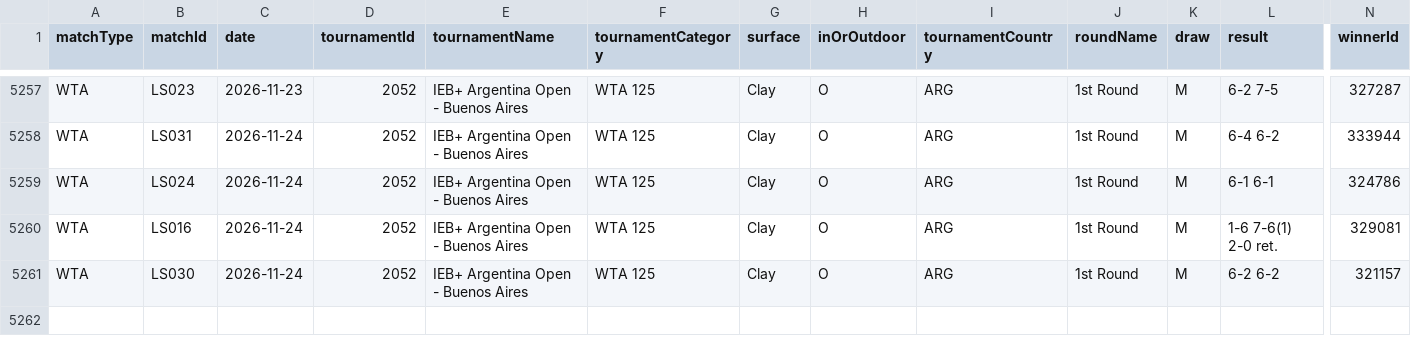
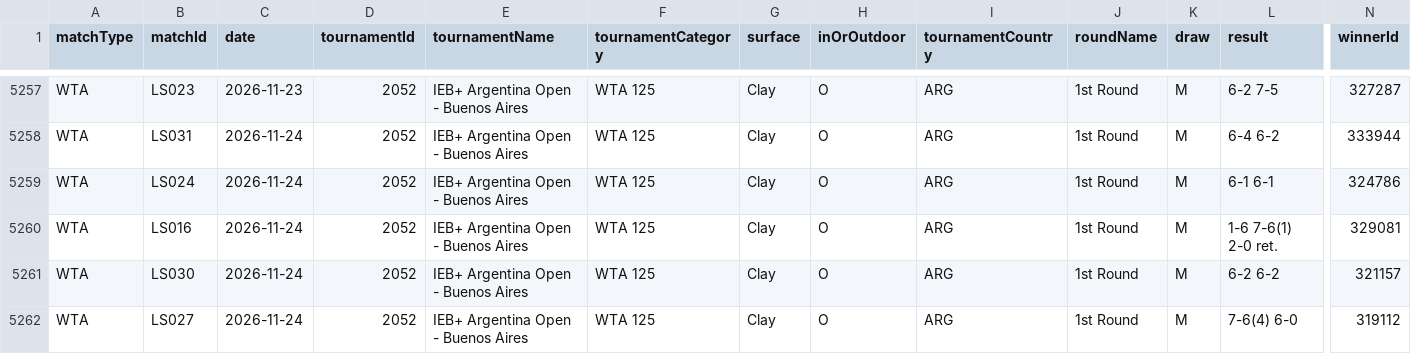
Before and after one commit to tomistgg/tenis-fem-arg, a CSV file: data/wta_matches_arg.csv, drawn as a sheet; only a part is shown, gaps mark what is left out; rows hold the shown columns only; the diff names each change by its address in the sheet, - before the commit and + after, or states it on an @@ line.

```diff
--- a/data/wta_matches_arg.csv
+++ b/data/wta_matches_arg.csv
+row 5262: WTA | LS027 | 2026-11-24 | 2052 | IEB+ Argentina Open - Buenos Aires | WTA 125 | Clay | O | ARG | 1st Round | M | 7-6(4) 6-0 | 319112
```
Also changed, not shown: 14 other files.
